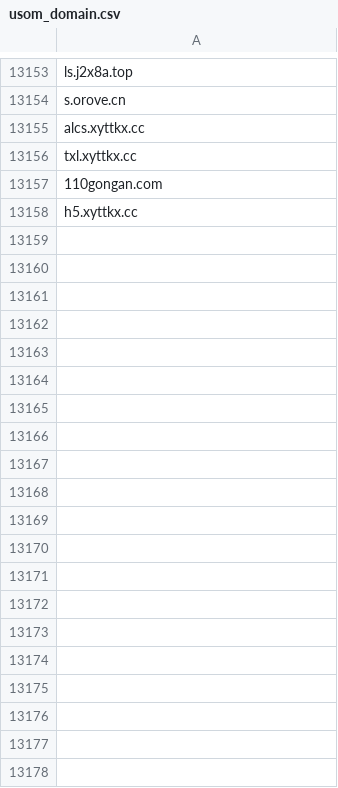
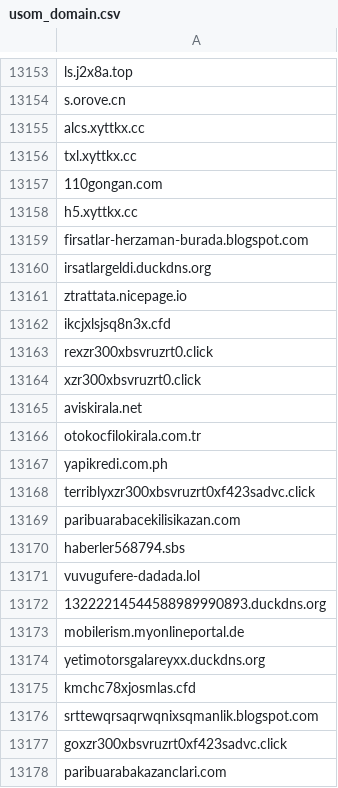
Before and after one commit to InfoSEC-TR/usom-ioc-sync, a CSV file: output/usom_domain.csv, drawn as a sheet; only a part is shown, gaps mark what is left out; the diff covers the shown part only.

```diff
--- a/output/usom_domain.csv
+++ b/output/usom_domain.csv
@@ -13158 +13158,21 @@ txl.xyttkx.cc
 h5.xyttkx.cc
+firsatlar-herzaman-burada.blogspot.com
+irsatlargeldi.duckdns.org
+ztrattata.nicepage.io
+ikcjxlsjsq8n3x.cfd
+rexzr300xbsvruzrt0.click
+xzr300xbsvruzrt0.click
+aviskirala.net
+otokocfilokirala.com.tr
+yapikredi.com.ph
+terriblyxzr300xbsvruzrt0xf423sadvc.click
+paribuarabacekilisikazan.com
+haberler568794.sbs
+vuvugufere-dadada.lol
+13222214544588989990893.duckdns.org
+mobilerism.myonlineportal.de
+yetimotorsgalareyxx.duckdns.org
+kmchc78xjosmlas.cfd
+srttewqrsaqrwqnixsqmanlik.blogspot.com
+goxzr300xbsvruzrt0xf423sadvc.click
+paribuarabakazanclari.com
```
Also changed, not shown: 145 added rows elsewhere in this file, 3 other files.
